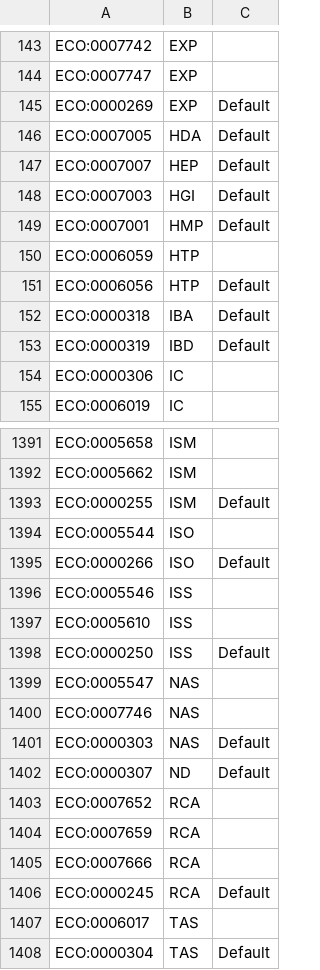
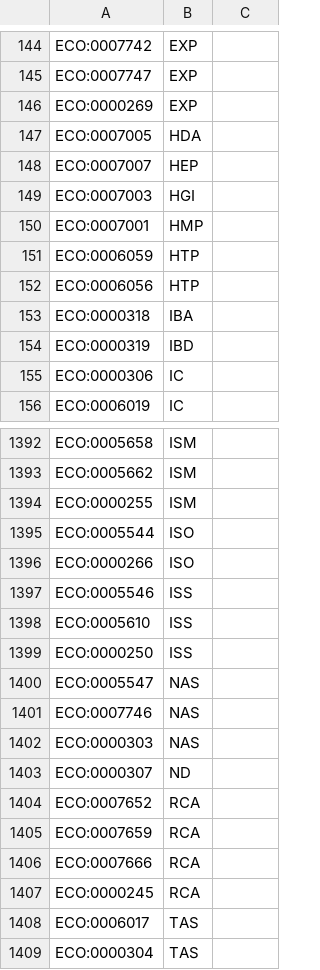
Before and after one commit to Pospim/bash_app, a CSV file: meta/go_evidence_map.csv, drawn as a sheet; only a part is shown, gaps mark what is left out; the diff covers the shown part only.

```diff
--- a/meta/go_evidence_map.csv
+++ b/meta/go_evidence_map.csv
@@ -144,11 +145,11 @@ ECO:0007742	EXP
 ECO:0007747	EXP
-ECO:0000269	EXP	Default
-ECO:0007005	HDA	Default
-ECO:0007007	HEP	Default
-ECO:0007003	HGI	Default
-ECO:0007001	HMP	Default
+ECO:0000269	EXP
+ECO:0007005	HDA
+ECO:0007007	HEP
+ECO:0007003	HGI
+ECO:0007001	HMP
 ECO:0006059	HTP
-ECO:0006056	HTP	Default
-ECO:0000318	IBA	Default
-ECO:0000319	IBD	Default
+ECO:0006056	HTP
+ECO:0000318	IBA
+ECO:0000319	IBD
 ECO:0000306	IC
@@ -1392,12 +1393,12 @@ ECO:0005658	ISM
 ECO:0005662	ISM
-ECO:0000255	ISM	Default
+ECO:0000255	ISM
 ECO:0005544	ISO
-ECO:0000266	ISO	Default
+ECO:0000266	ISO
 ECO:0005546	ISS
 ECO:0005610	ISS
-ECO:0000250	ISS	Default
+ECO:0000250	ISS
 ECO:0005547	NAS
 ECO:0007746	NAS
-ECO:0000303	NAS	Default
-ECO:0000307	ND	Default
+ECO:0000303	NAS
+ECO:0000307	ND
 ECO:0007652	RCA
@@ -1405,4 +1406,4 @@ ECO:0007659	RCA
 ECO:0007666	RCA
-ECO:0000245	RCA	Default
+ECO:0000245	RCA
 ECO:0006017	TAS
-ECO:0000304	TAS	Default
+ECO:0000304	TAS
```
Also changed, not shown: 1 added row and 11 edited cells elsewhere in this file, 2 other files.
